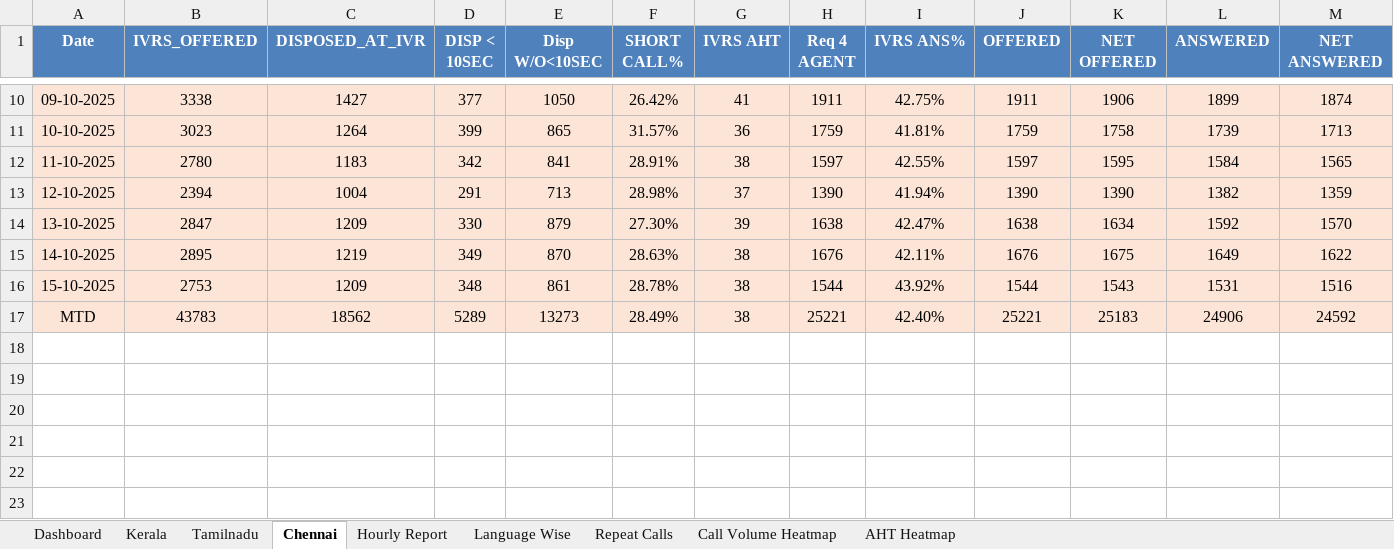
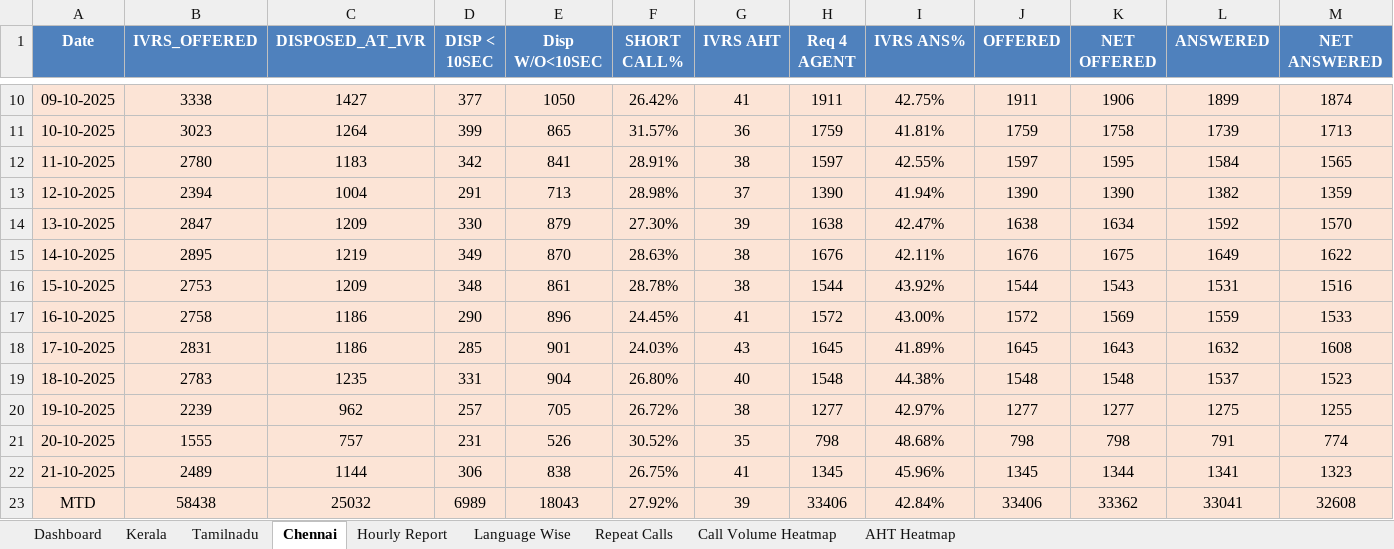
Before and after one commit to jijoshaji1993-hub/CDR-PERFORMANCE-DASHBAORD, an Excel workbook: Result.xlsx, sheet Chennai, drawn as a sheet; only a part is shown, gaps mark what is left out; values as stored, in another font and other column widths than the file's, no borders; conditional formats not drawn; addresses are those after the commit; rows hold the shown columns only; the diff covers the shown part only; the diff names each change by its address in the sheet, - before the commit and + after, or states it on an @@ line.

```diff
--- a/Result.xlsx (sheet Chennai)
+++ b/Result.xlsx (sheet Chennai)
+row 17: 16-10-2025 | 2758 | 1186 | 290 | 896 | 24.45% | 41 | 1572 | 43.00% | 1572 | 1569 | 1559 | 1533
+row 18: 17-10-2025 | 2831 | 1186 | 285 | 901 | 24.03% | 43 | 1645 | 41.89% | 1645 | 1643 | 1632 | 1608
+row 19: 18-10-2025 | 2783 | 1235 | 331 | 904 | 26.80% | 40 | 1548 | 44.38% | 1548 | 1548 | 1537 | 1523
+row 20: 19-10-2025 | 2239 | 962 | 257 | 705 | 26.72% | 38 | 1277 | 42.97% | 1277 | 1277 | 1275 | 1255
+row 21: 20-10-2025 | 1555 | 757 | 231 | 526 | 30.52% | 35 | 798 | 48.68% | 798 | 798 | 791 | 774
+row 22: 21-10-2025 | 2489 | 1144 | 306 | 838 | 26.75% | 41 | 1345 | 45.96% | 1345 | 1344 | 1341 | 1323
-B23 (IVRS_OFFERED): 43783
+B23 (IVRS_OFFERED): 58438
-C23 (DISPOSED_AT_IVR): 18562
+C23 (DISPOSED_AT_IVR): 25032
-D23 (DISP < 10SEC): 5289
+D23 (DISP < 10SEC): 6989
-E23 (Disp W/O<10SEC): 13273
+E23 (Disp W/O<10SEC): 18043
-F23 (SHORT CALL%): 28.49%
+F23 (SHORT CALL%): 27.92%
-G23 (IVRS AHT): 38
+G23 (IVRS AHT): 39
-H23 (Req 4 AGENT): 25221
+H23 (Req 4 AGENT): 33406
-I23 (IVRS ANS%): 42.40%
+I23 (IVRS ANS%): 42.84%
-J23 (OFFERED): 25221
+J23 (OFFERED): 33406
-K23 (NET OFFERED): 25183
+K23 (NET OFFERED): 33362
-L23 (ANSWERED): 24906
+L23 (ANSWERED): 33041
-M23 (NET ANSWERED): 24592
+M23 (NET ANSWERED): 32608
```
Also changed, not shown: 17 edited cells elsewhere in this sheet, sheet Hourly Report, sheet Language Wise, sheet Tamilnadu, sheet Kerala, sheet Dashboard, sheet Repeat Calls, 2 more sheets, CSAT_Performance_Reports.xlsx, 1 other file.
